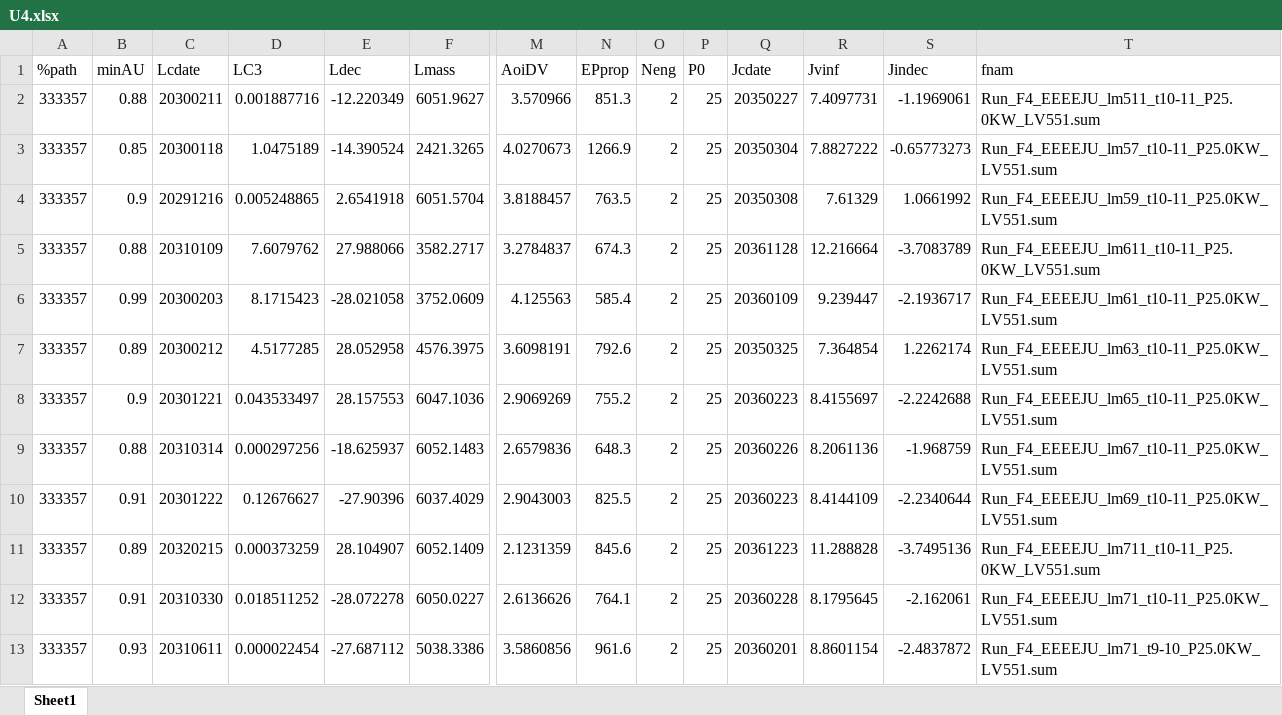
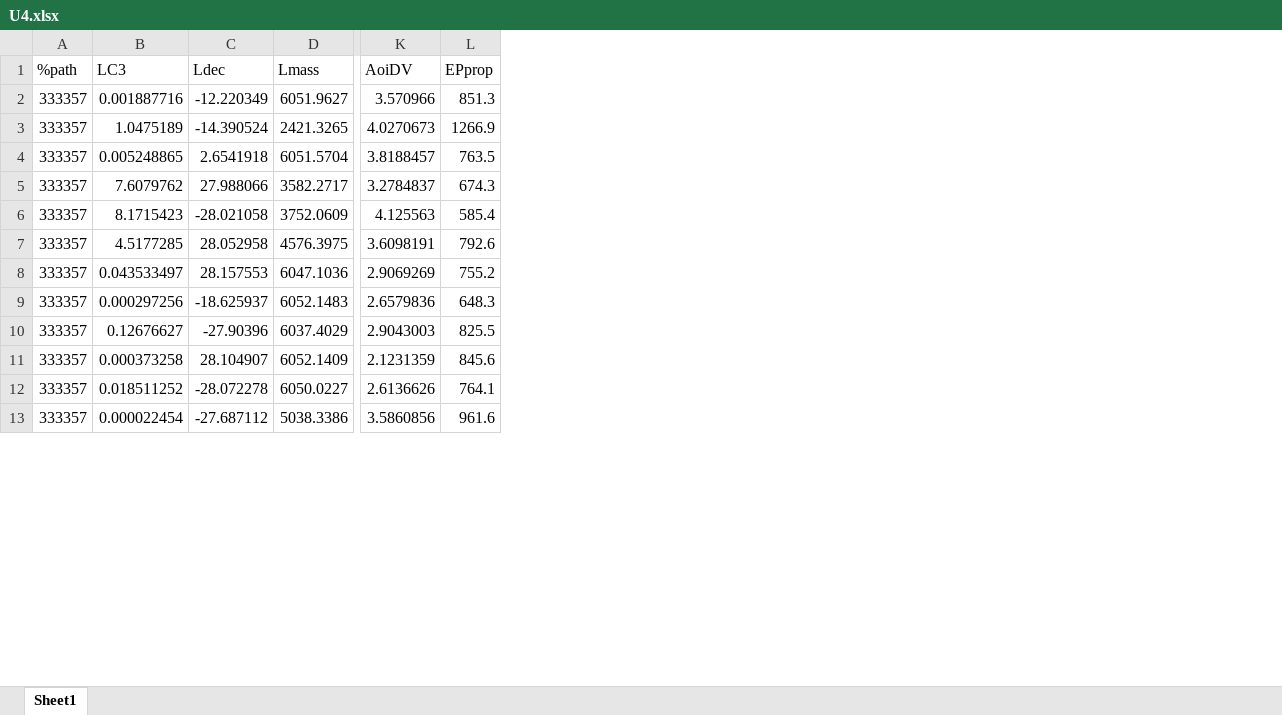
Before and after one commit to athulpg007/AMAT, an Excel workbook: interplanetary-data/Uranus/U4.xlsx, sheet Sheet1, drawn as a sheet; only a part is shown, gaps mark what is left out; values as stored, in another font and other column widths than the file's, no borders; table styles not drawn; removed rows and columns are numbered as before the commit, all else as after; the diff names each change by its address in the sheet, - before the commit and + after, or states it on an @@ line.

```diff
--- a/interplanetary-data/Uranus/U4.xlsx (sheet Sheet1)
+++ b/interplanetary-data/Uranus/U4.xlsx (sheet Sheet1)
-column B (minAU), rows 2-13: 0.88 | 0.85 | 0.9 | 0.88 | 0.99 | 0.89 | 0.9 | 0.88 | 0.91 | 0.89 | 0.91 | 0.93
-column C (Lcdate), rows 2-13: 20300211 | 20300118 | 20291216 | 20310109 | 20300203 | 20300212 | 20301221 | 20310314 | 20301222 | 20320215 | 20310330 | 20310611
-column O (Neng), rows 2-13: all 2
-column P (P0), rows 2-13: all 25
-column Q (Jcdate), rows 2-13: 20350227 | 20350304 | 20350308 | 20361128 | 20360109 | 20350325 | 20360223 | 20360226 | 20360223 | 20361223 | 20360228 | 20360201
-column R (Jvinf), rows 2-13: 7.4097731 | 7.8827222 | 7.61329 | 12.216664 | 9.239447 | 7.364854 | 8.4155697 | 8.2061136 | 8.4144109 | 11.288828 | 8.1795645 | 8.8601154
-column S (Jindec), rows 2-13: -1.1969061 | -0.65773273 | 1.0661992 | -3.7083789 | -2.1936717 | 1.2262174 | -2.2242688 | -1.968759 | -2.2340644 | -3.7495136 | -2.162061 | -2.4837872
-column T (fnam), rows 2-13: Run_F4_EEEEJU_lm511_t10-11_P25.0KW_LV551.sum | Run_F4_EEEEJU_lm57_t10-11_P25.0KW_LV551.sum | Run_F4_EEEEJU_lm59_t10-11_P25.0KW_LV551.sum | Run_F4_EEEEJU_lm611_t10-11_P25.0KW_LV551.sum | Run_F4_EEEEJU_lm61_t10-11_P25.0KW_LV551.sum | Run_F4_EEEEJU_lm63_t10-11_P25.0KW_LV551.sum | Run_F4_EEEEJU_lm65_t10-11_P25.0KW_LV551.sum | Run_F4_EEEEJU_lm67_t10-11_P25.0KW_LV551.sum | Run_F4_EEEEJU_lm69_t10-11_P25.0KW_LV551.sum | Run_F4_EEEEJU_lm711_t10-11_P25.0KW_LV551.sum | Run_F4_EEEEJU_lm71_t10-11_P25.0KW_LV551.sum | Run_F4_EEEEJU_lm71_t9-10_P25.0KW_LV551.sum
-B11 (LC3): 0.000373259
+B11 (LC3): 0.000373258
```
Also changed, not shown: interplanetary-data/Neptune/N2.xlsx, interplanetary-data/Neptune/N3.xlsx, 5 other files.
